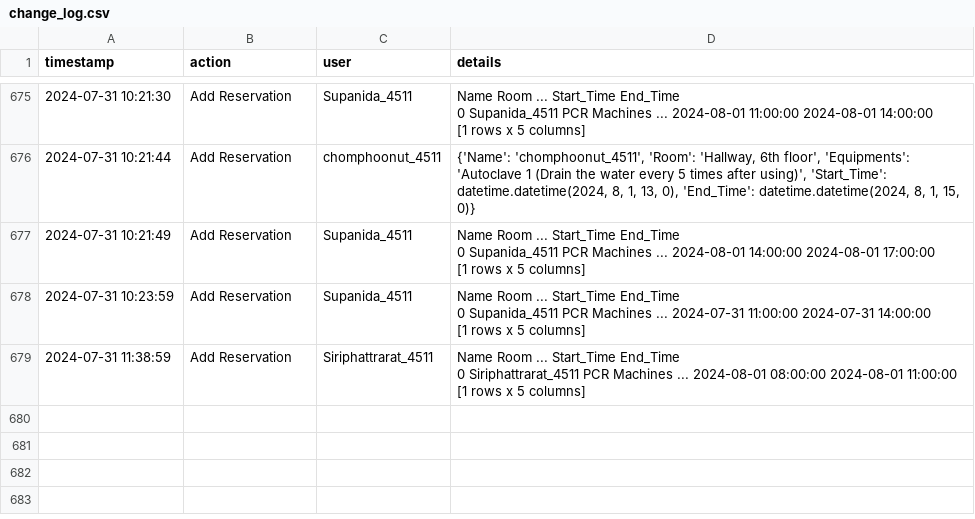
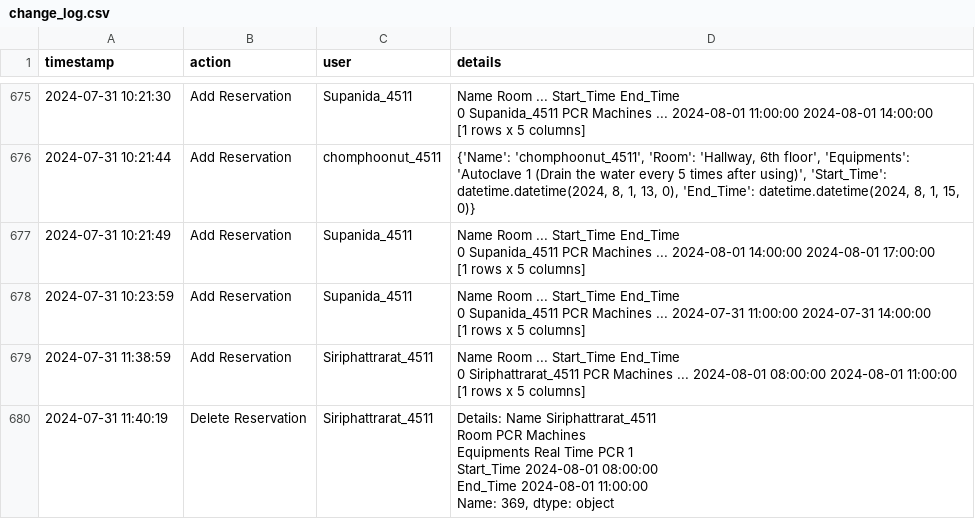
Before and after one commit to dhruv0767/Lab-Equipments_Reservation, a CSV file: change_log.csv, drawn as a sheet; only a part is shown, gaps mark what is left out; ↵ is a line break in a cell; the diff names each change by its address in the sheet, - before the commit and + after, or states it on an @@ line.

Commit message:
Update change_log.csv

```diff
--- a/change_log.csv
+++ b/change_log.csv
+row 680: 2024-07-31 11:40:19 | Delete Reservation | Siriphattrarat_4511 | Details: Name Siriphattrarat_4511 ↵ Room PCR Machines ↵ Equipments Real Time PCR 1 ↵ Start_Time 2024-08-01 08:00:00 ↵ End_Time 2024-08-01 11:00:00 ↵ Name: 369, dtype: object
```
